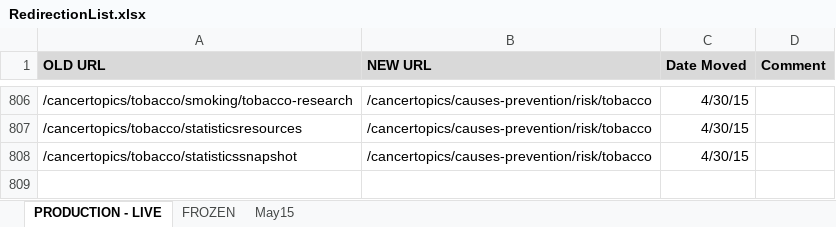
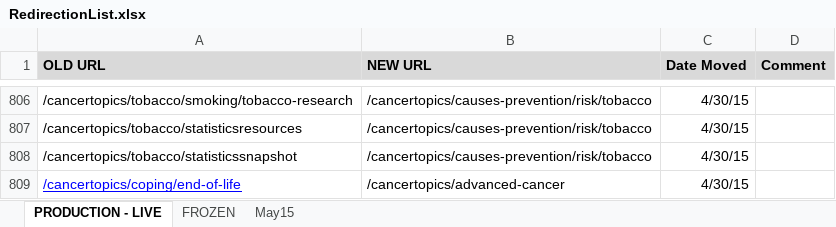
Before and after one commit to NCIOCPL/wcms-content, an Excel workbook: RedirectionList.xlsx, sheet PRODUCTION - LIVE, drawn as a sheet; only a part is shown, gaps mark what is left out; values as stored, in another font and other column widths than the file's, no borders; the diff names each change by its address in the sheet, - before the commit and + after, or states it on an @@ line.

```diff
--- a/RedirectionList.xlsx (sheet PRODUCTION - LIVE)
+++ b/RedirectionList.xlsx (sheet PRODUCTION - LIVE)
+row 809: /cancertopics/coping/end-of-life | /cancertopics/advanced-cancer | 4/30/15
```
